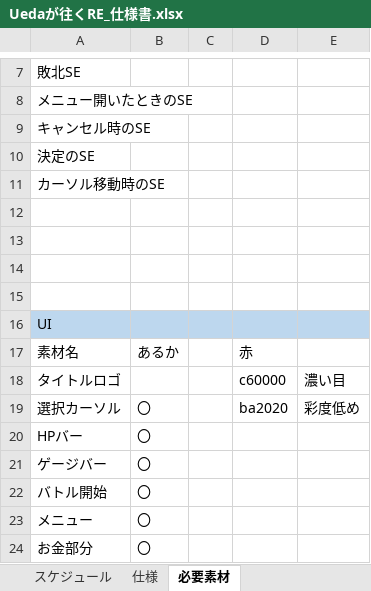
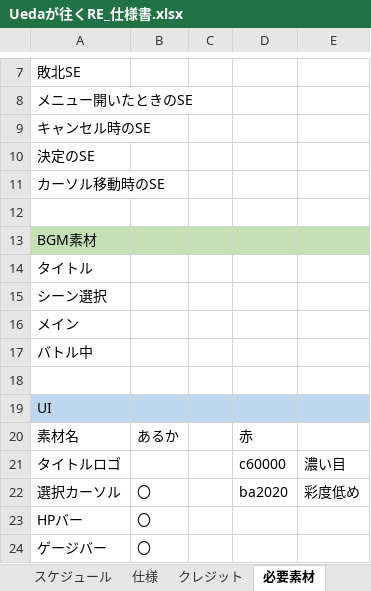
Before and after one commit to renka1225/UedaGaYuku_Re, an Excel workbook: 仕様書/Uedaが往くRE_仕様書.xlsx, sheet 必要素材, drawn as a sheet; only a part is shown, gaps mark what is left out; the shorter side is filled out with more unchanged rows; values as stored, in another font and other column widths than the file's, no borders; the diff names each change by its address in the sheet, - before the commit and + after, or states it on an @@ line.

```diff
--- a/仕様書/Uedaが往くRE_仕様書.xlsx (sheet 必要素材)
+++ b/仕様書/Uedaが往くRE_仕様書.xlsx (sheet 必要素材)
+sheet tab: クレジット
-A13: (empty)
+A13: BGM素材
-A13:E13 fill: none
+A13:E13 fill: #C5E0B4
-A14: (empty)
+A14: タイトル
+row 15: シーン選択
+row 16: メイン
+row 17: バトル中
```
Also changed, not shown: 35 other files.
